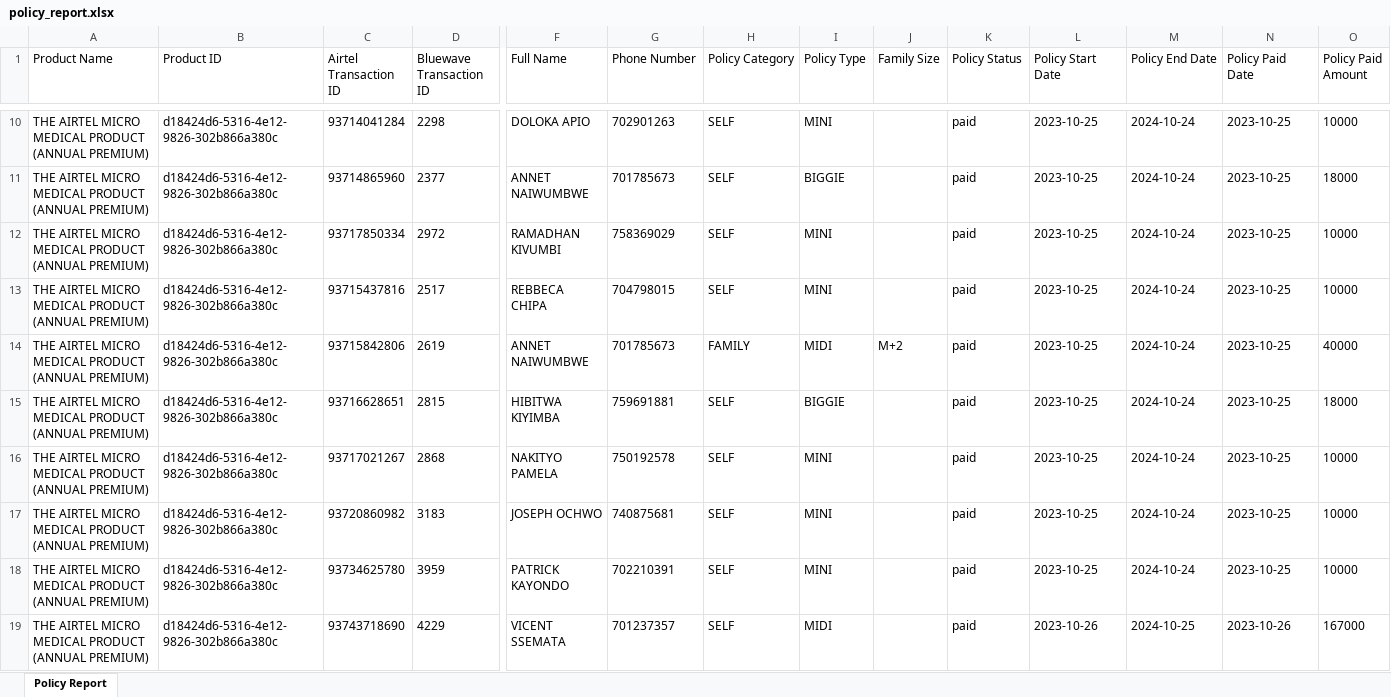
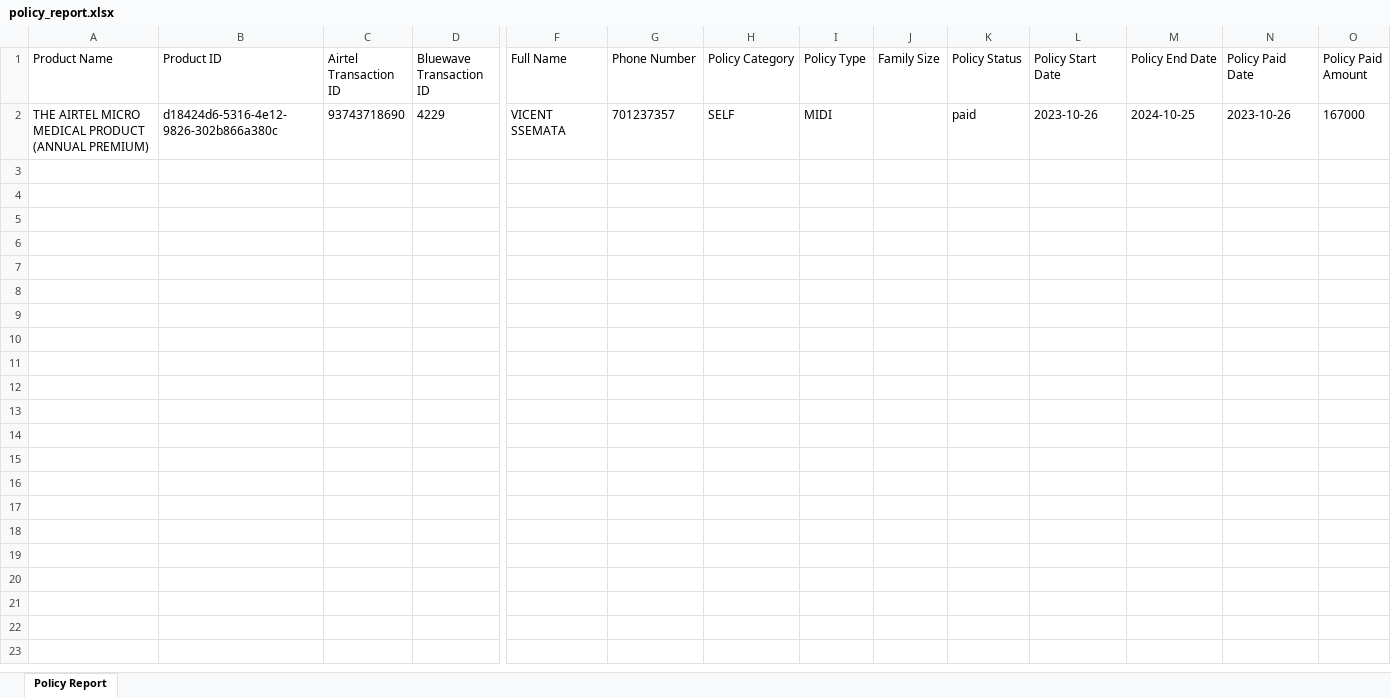
Before and after one commit to jacjimus/bluewave_ug, an Excel workbook: src/controllers/uploads/policy_report.xlsx, sheet Policy Report, drawn as a sheet; only a part is shown, gaps mark what is left out; values as stored, in another font and other column widths than the file's, no borders; rows hold the shown columns only; the diff covers the shown part only; the diff names each change by its address in the sheet, - before the commit and + after, or states it on an @@ line.

```diff
--- a/src/controllers/uploads/policy_report.xlsx (sheet Policy Report)
+++ b/src/controllers/uploads/policy_report.xlsx (sheet Policy Report)
-row 10: THE AIRTEL MICRO MEDICAL PRODUCT (ANNUAL PREMIUM) | d18424d6-5316-4e12-9826-302b866a380c | 93714041284 | 2298 | DOLOKA APIO | 702901263 | SELF | MINI |  | paid | 2023-10-25 | 2024-10-24 | 2023-10-25 | 10000
-row 11: THE AIRTEL MICRO MEDICAL PRODUCT (ANNUAL PREMIUM) | d18424d6-5316-4e12-9826-302b866a380c | 93714865960 | 2377 | ANNET NAIWUMBWE | 701785673 | SELF | BIGGIE |  | paid | 2023-10-25 | 2024-10-24 | 2023-10-25 | 18000
-row 12: THE AIRTEL MICRO MEDICAL PRODUCT (ANNUAL PREMIUM) | d18424d6-5316-4e12-9826-302b866a380c | 93717850334 | 2972 | RAMADHAN KIVUMBI | 758369029 | SELF | MINI |  | paid | 2023-10-25 | 2024-10-24 | 2023-10-25 | 10000
-row 13: THE AIRTEL MICRO MEDICAL PRODUCT (ANNUAL PREMIUM) | d18424d6-5316-4e12-9826-302b866a380c | 93715437816 | 2517 | REBBECA CHIPA | 704798015 | SELF | MINI |  | paid | 2023-10-25 | 2024-10-24 | 2023-10-25 | 10000
-row 14: THE AIRTEL MICRO MEDICAL PRODUCT (ANNUAL PREMIUM) | d18424d6-5316-4e12-9826-302b866a380c | 93715842806 | 2619 | ANNET NAIWUMBWE | 701785673 | FAMILY | MIDI | M+2 | paid | 2023-10-25 | 2024-10-24 | 2023-10-25 | 40000
-row 15: THE AIRTEL MICRO MEDICAL PRODUCT (ANNUAL PREMIUM) | d18424d6-5316-4e12-9826-302b866a380c | 93716628651 | 2815 | HIBITWA KIYIMBA | 759691881 | SELF | BIGGIE |  | paid | 2023-10-25 | 2024-10-24 | 2023-10-25 | 18000
-row 16: THE AIRTEL MICRO MEDICAL PRODUCT (ANNUAL PREMIUM) | d18424d6-5316-4e12-9826-302b866a380c | 93717021267 | 2868 | NAKITYO PAMELA | 750192578 | SELF | MINI |  | paid | 2023-10-25 | 2024-10-24 | 2023-10-25 | 10000
-row 17: THE AIRTEL MICRO MEDICAL PRODUCT (ANNUAL PREMIUM) | d18424d6-5316-4e12-9826-302b866a380c | 93720860982 | 3183 | JOSEPH OCHWO | 740875681 | SELF | MINI |  | paid | 2023-10-25 | 2024-10-24 | 2023-10-25 | 10000
-row 18: THE AIRTEL MICRO MEDICAL PRODUCT (ANNUAL PREMIUM) | d18424d6-5316-4e12-9826-302b866a380c | 93734625780 | 3959 | PATRICK KAYONDO | 702210391 | SELF | MINI |  | paid | 2023-10-25 | 2024-10-24 | 2023-10-25 | 10000
```
Also changed, not shown: 8 removed rows elsewhere in this sheet, 6 other files.
